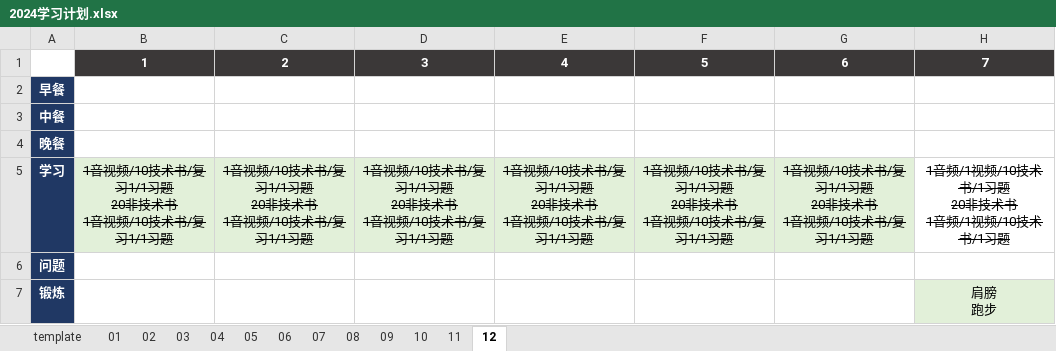
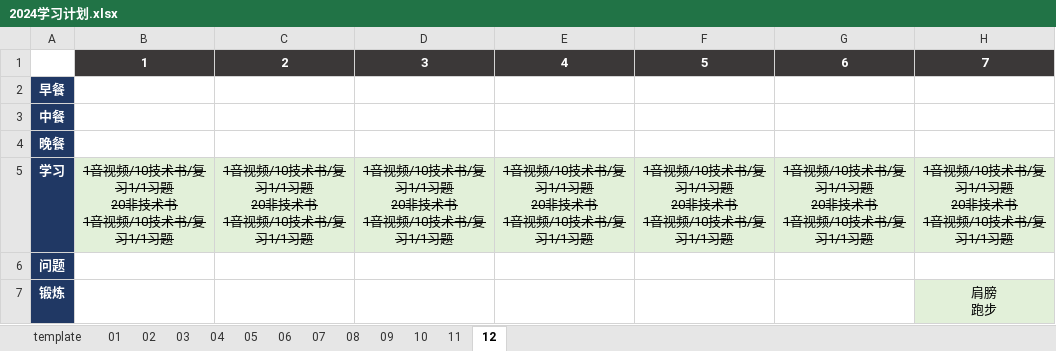
Before and after one commit to marmot-cn/readingNotes, an Excel workbook: 计划/2024学习计划.xlsx, sheet 12, drawn as a sheet; only a part is shown; values as stored, in another font and other column widths than the file's, no borders; ↵ is a line break in a cell; the diff names each change by its address in the sheet, - before the commit and + after, or states it on an @@ line.

```diff
--- a/计划/2024学习计划.xlsx (sheet 12)
+++ b/计划/2024学习计划.xlsx (sheet 12)
-H5: 1音频/1视频/10技术书/1习题 ↵ 20非技术书 ↵ 1音频/1视频/10技术书/1习题
+H5: 1音视频/10技术书/复习1/1习题 ↵ 20非技术书 ↵ 1音视频/10技术书/复习1/1习题
-H5 fill: none
+H5 fill: #E2F0D9
```
Also changed, not shown: 1 other file.
